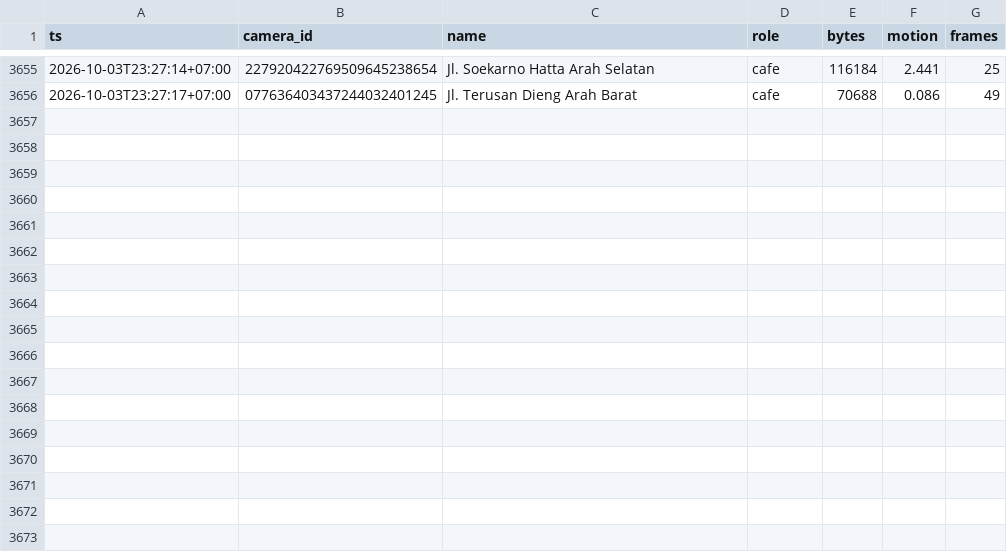
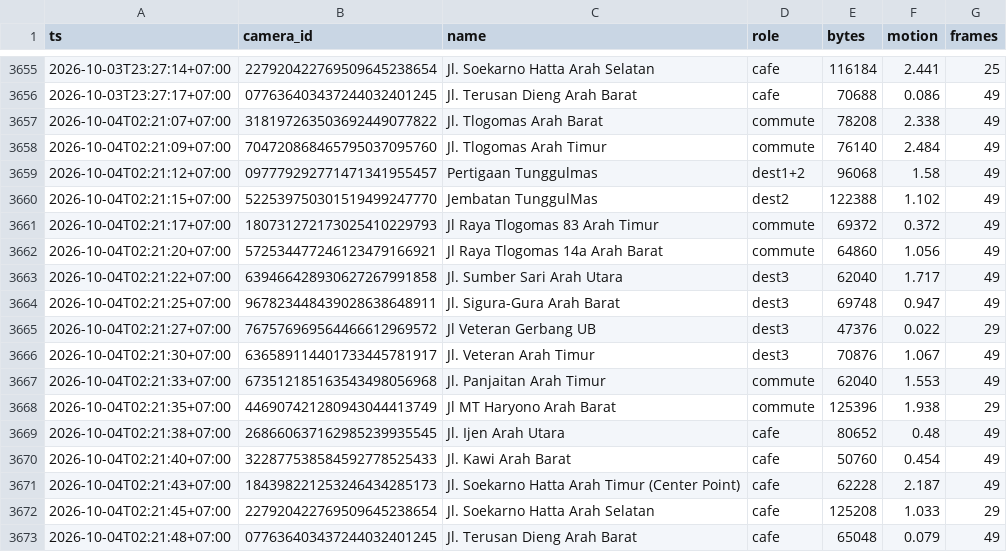
Before and after one commit to dzulfikar08/malang-cctv-traffic, a CSV file: data/samples_gha.csv, drawn as a sheet; only a part is shown, gaps mark what is left out; the diff names each change by its address in the sheet, - before the commit and + after, or states it on an @@ line.

Commit message:
samples 2026-10-03T19:21:51Z

```diff
--- a/data/samples_gha.csv
+++ b/data/samples_gha.csv
+row 3657: 2026-10-04T02:21:07+07:00 | 318197263503692449077822 | Jl. Tlogomas Arah Barat | commute | 78208 | 2.338 | 49
+row 3658: 2026-10-04T02:21:09+07:00 | 704720868465795037095760 | Jl. Tlogomas Arah Timur | commute | 76140 | 2.484 | 49
+row 3659: 2026-10-04T02:21:12+07:00 | 097779292771471341955457 | Pertigaan Tunggulmas | dest1+2 | 96068 | 1.58 | 49
+row 3660: 2026-10-04T02:21:15+07:00 | 522539750301519499247770 | Jembatan TunggulMas | dest2 | 122388 | 1.102 | 49
+row 3661: 2026-10-04T02:21:17+07:00 | 180731272173025410229793 | Jl Raya Tlogomas 83 Arah Timur | commute | 69372 | 0.372 | 49
+row 3662: 2026-10-04T02:21:20+07:00 | 572534477246123479166921 | Jl Raya Tlogomas 14a Arah Barat | commute | 64860 | 1.056 | 49
+row 3663: 2026-10-04T02:21:22+07:00 | 639466428930627267991858 | Jl. Sumber Sari Arah Utara | dest3 | 62040 | 1.717 | 49
+row 3664: 2026-10-04T02:21:25+07:00 | 967823448439028638648911 | Jl. Sigura-Gura Arah Barat | dest3 | 69748 | 0.947 | 49
+row 3665: 2026-10-04T02:21:27+07:00 | 767576969564466612969572 | Jl Veteran Gerbang UB | dest3 | 47376 | 0.022 | 29
+row 3666: 2026-10-04T02:21:30+07:00 | 636589114401733445781917 | Jl. Veteran Arah Timur | dest3 | 70876 | 1.067 | 49
+row 3667: 2026-10-04T02:21:33+07:00 | 673512185163543498056968 | Jl. Panjaitan Arah Timur | commute | 62040 | 1.553 | 49
+row 3668: 2026-10-04T02:21:35+07:00 | 446907421280943044413749 | Jl MT Haryono Arah Barat | commute | 125396 | 1.938 | 29
+row 3669: 2026-10-04T02:21:38+07:00 | 268660637162985239935545 | Jl. Ijen Arah Utara | cafe | 80652 | 0.48 | 49
+row 3670: 2026-10-04T02:21:40+07:00 | 322877538584592778525433 | Jl. Kawi Arah Barat | cafe | 50760 | 0.454 | 49
+row 3671: 2026-10-04T02:21:43+07:00 | 184398221253246434285173 | Jl. Soekarno Hatta Arah Timur (Center Point) | cafe | 62228 | 2.187 | 49
+row 3672: 2026-10-04T02:21:45+07:00 | 227920422769509645238654 | Jl. Soekarno Hatta Arah Selatan | cafe | 125208 | 1.033 | 29
+row 3673: 2026-10-04T02:21:48+07:00 | 077636403437244032401245 | Jl. Terusan Dieng Arah Barat | cafe | 65048 | 0.079 | 49
```
